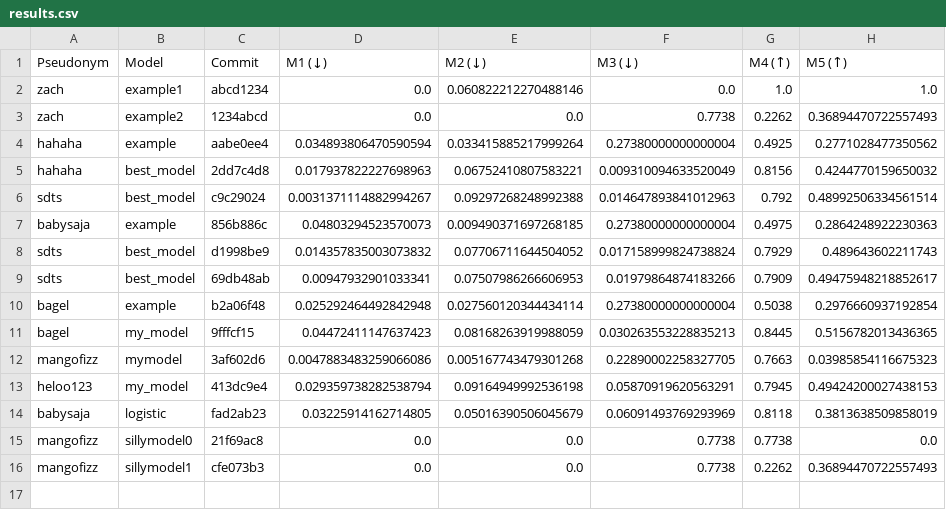
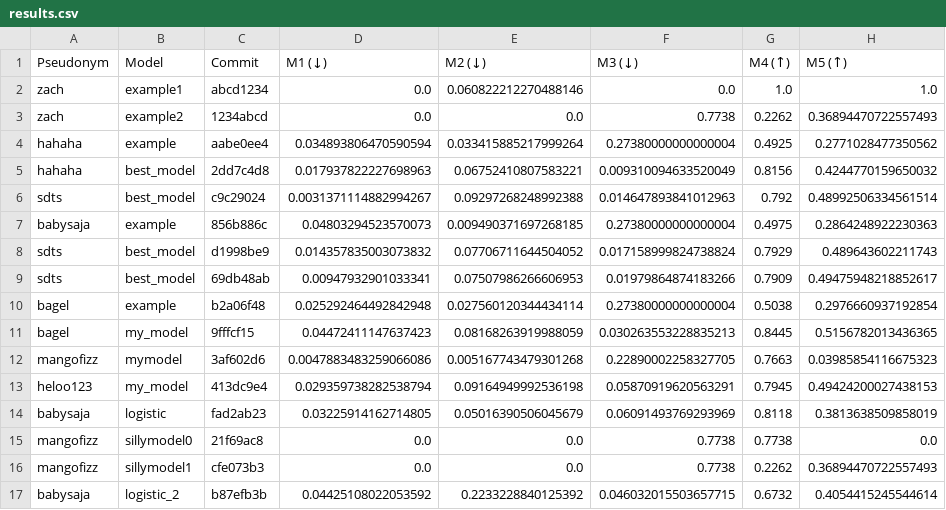
Before and after one commit to cs396f25/leaderboard-hw1, a CSV file: results.csv, drawn as a sheet; the diff names each change by its address in the sheet, - before the commit and + after, or states it on an @@ line.

```diff
--- a/results.csv
+++ b/results.csv
+row 17: babysaja | logistic_2 | b87efb3b | 0.04425108022053592 | 0.2233228840125392 | 0.046032015503657715 | 0.6732 | 0.4054415245544614
```
Also changed, not shown: 1 other file.
